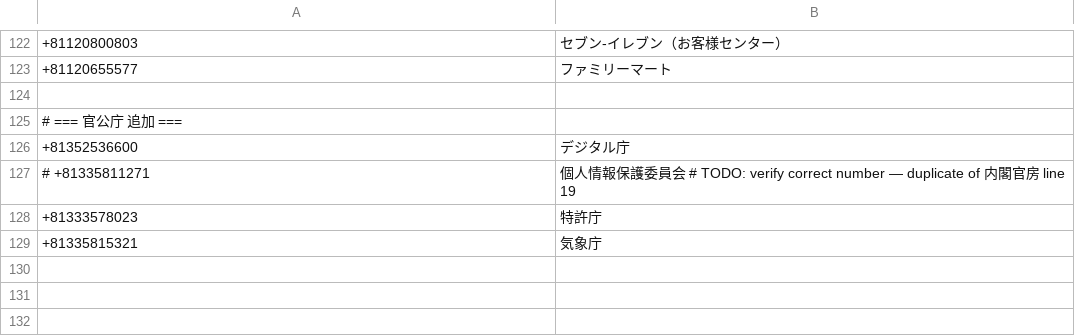
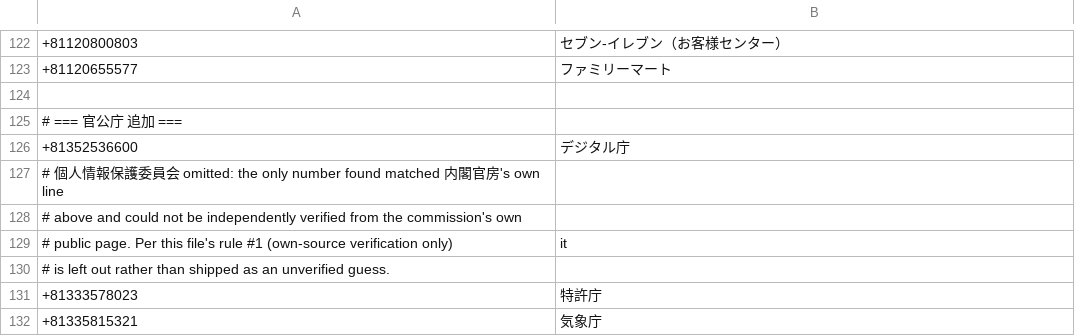
Before and after one commit to shizukutanaka/Orange, a CSV file: app/src/main/assets/business_directory.csv, drawn as a sheet; only a part is shown, gaps mark what is left out; removed rows and columns are numbered as before the commit, all else as after; the diff names each change by its address in the sheet, - before the commit and + after, or states it on an @@ line.

```diff
--- a/app/src/main/assets/business_directory.csv
+++ b/app/src/main/assets/business_directory.csv
-row 127: # +81335811271 | 個人情報保護委員会 # TODO: verify correct number — duplicate of 内閣官房 line 19
+row 127: # 個人情報保護委員会 omitted: the only number found matched 内閣官房's own line
+row 128: # above and could not be independently verified from the commission's own
+row 129: # public page. Per this file's rule #1 (own-source verification only) | it
+row 130: # is left out rather than shipped as an unverified guess.
```
